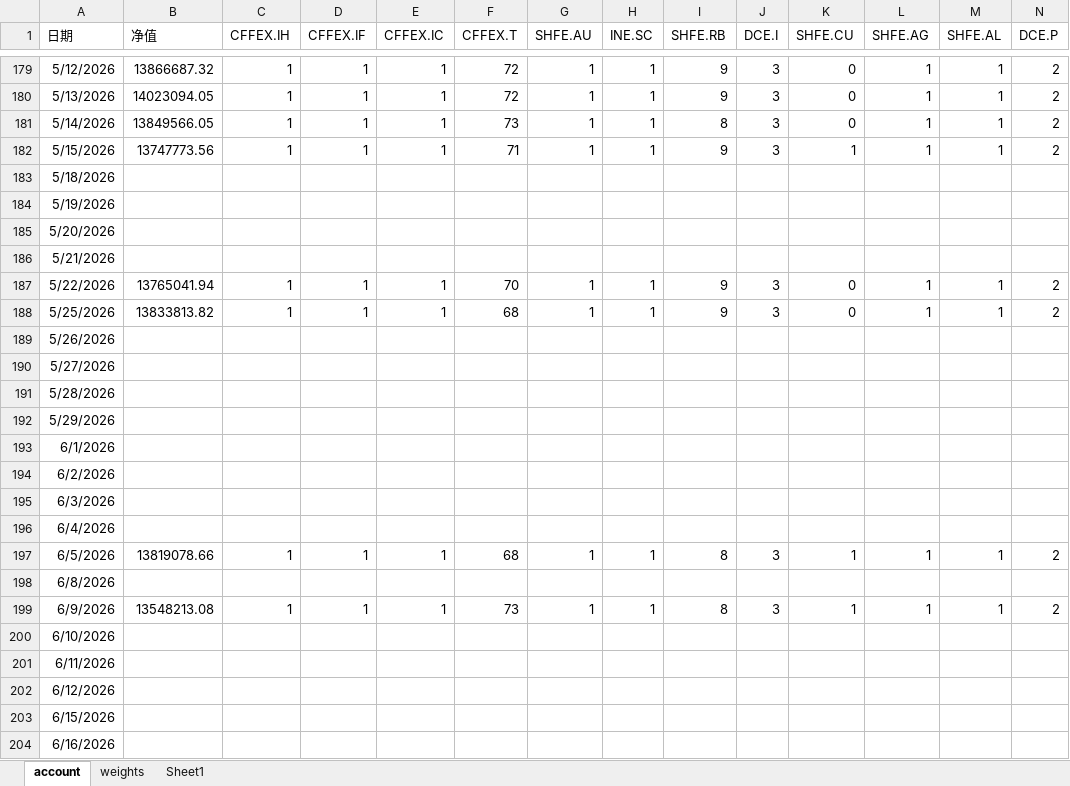
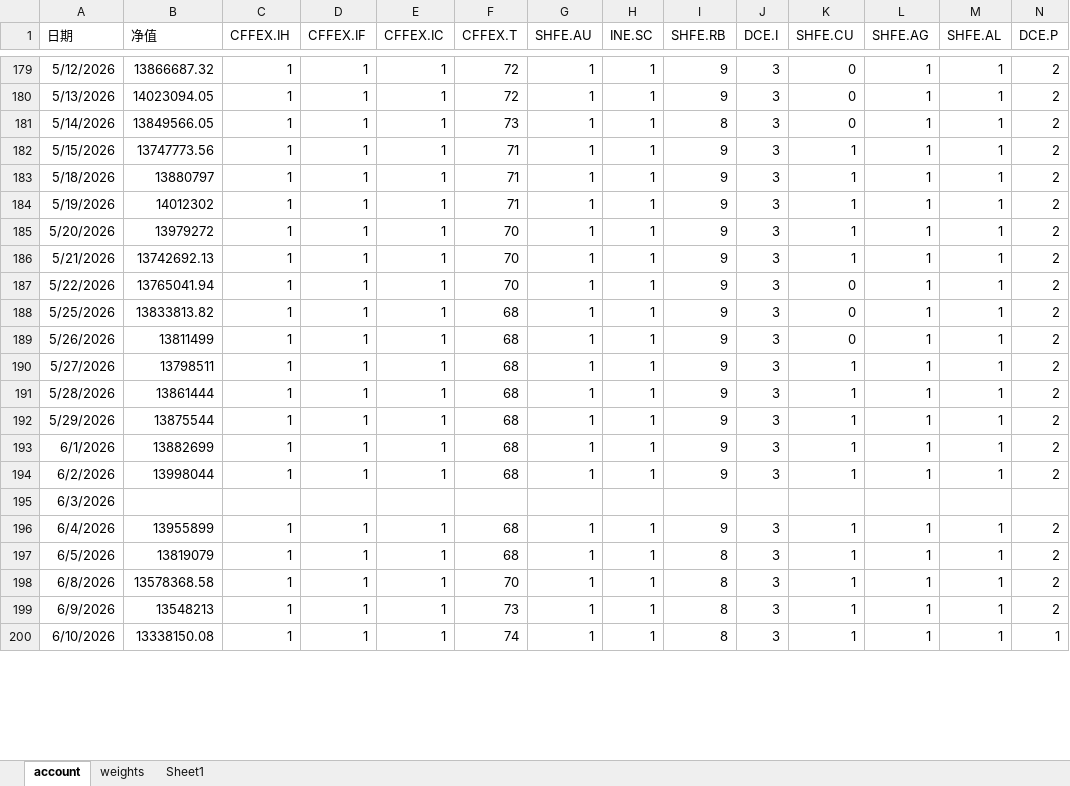
Before and after one commit to jijiali081002/all_weather, an Excel workbook: kuaiqi.xlsx, sheet account, drawn as a sheet; only a part is shown, gaps mark what is left out; values as stored, in another font and other column widths than the file's, no borders; removed rows and columns are numbered as before the commit, all else as after; rows hold the shown columns only; the diff covers the shown part only; the diff names each change by its address in the sheet, - before the commit and + after, or states it on an @@ line.

Commit message:
Add files via upload
补全南华权重调整日以来的数据【检查剔除品种是否平仓】

```diff
--- a/kuaiqi.xlsx (sheet account)
+++ b/kuaiqi.xlsx (sheet account)
-row 183: 5/18/2026
-row 184: 5/19/2026
-row 185: 5/20/2026
-row 186: 5/21/2026
+row 183: 5/18/2026 | 13880797 | 1 | 1 | 1 | 71 | 1 | 1 | 9 | 3 | 1 | 1 | 1 | 2
+row 184: 5/19/2026 | 14012302 | 1 | 1 | 1 | 71 | 1 | 1 | 9 | 3 | 1 | 1 | 1 | 2
+row 185: 5/20/2026 | 13979272 | 1 | 1 | 1 | 70 | 1 | 1 | 9 | 3 | 1 | 1 | 1 | 2
+row 186: 5/21/2026 | 13742692.13 | 1 | 1 | 1 | 70 | 1 | 1 | 9 | 3 | 1 | 1 | 1 | 2
-row 189: 5/26/2026
-row 190: 5/27/2026
-row 191: 5/28/2026
-row 192: 5/29/2026
-row 193: 6/1/2026
-row 194: 6/2/2026
+row 189: 5/26/2026 | 13811499 | 1 | 1 | 1 | 68 | 1 | 1 | 9 | 3 | 0 | 1 | 1 | 2
+row 190: 5/27/2026 | 13798511 | 1 | 1 | 1 | 68 | 1 | 1 | 9 | 3 | 1 | 1 | 1 | 2
+row 191: 5/28/2026 | 13861444 | 1 | 1 | 1 | 68 | 1 | 1 | 9 | 3 | 1 | 1 | 1 | 2
+row 192: 5/29/2026 | 13875544 | 1 | 1 | 1 | 68 | 1 | 1 | 9 | 3 | 1 | 1 | 1 | 2
+row 193: 6/1/2026 | 13882699 | 1 | 1 | 1 | 68 | 1 | 1 | 9 | 3 | 1 | 1 | 1 | 2
+row 194: 6/2/2026 | 13998044 | 1 | 1 | 1 | 68 | 1 | 1 | 9 | 3 | 1 | 1 | 1 | 2
-row 196: 6/4/2026
+row 196: 6/4/2026 | 13955899 | 1 | 1 | 1 | 68 | 1 | 1 | 9 | 3 | 1 | 1 | 1 | 2
-B197 (净值): 13819078.66
+B197 (净值): 13819079
-row 198: 6/8/2026
+row 198: 6/8/2026 | 13578368.58 | 1 | 1 | 1 | 70 | 1 | 1 | 8 | 3 | 1 | 1 | 1 | 2
-B199 (净值): 13548213.08
+B199 (净值): 13548213
-row 200: 6/10/2026
-row 201: 6/11/2026
-row 202: 6/12/2026
-row 203: 6/15/2026
-row 204: 6/16/2026
+row 200: 6/10/2026 | 13338150.08 | 1 | 1 | 1 | 74 | 1 | 1 | 8 | 3 | 1 | 1 | 1 | 1
```
Also changed, not shown: 7 added rows, 3 removed rows and 1 edited cell elsewhere in this sheet.
